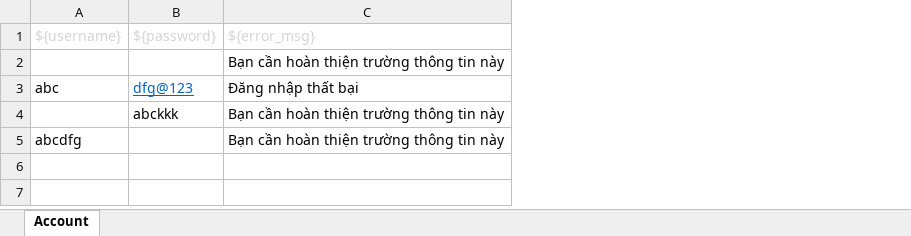
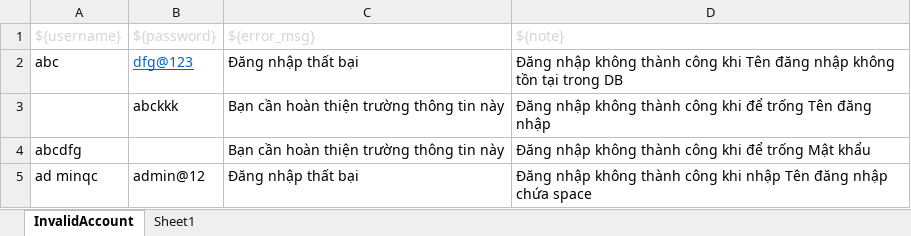
Before and after one commit to MsCactus/Mobile_Manager_LHE, an Excel workbook: resources/Data.xlsx, sheet InvalidAccount, drawn as a sheet; values as stored, in another font and other column widths than the file's, no borders; removed rows and columns are numbered as before the commit, all else as after; the diff names each change by its address in the sheet, - before the commit and + after, or states it on an @@ line.

```diff
--- a/resources/Data.xlsx (sheet InvalidAccount)
+++ b/resources/Data.xlsx (sheet InvalidAccount)
-sheet tab: Account
+sheet tab: InvalidAccount
+sheet tab: Sheet1
+column D (${note}), rows 2-4: Đăng nhập không thành công khi Tên đăng nhập không tồn tại trong DB | Đăng nhập không thành công khi để trống Tên đăng nhập | Đăng nhập không thành công khi để trống Mật khẩu
-row 2:  |  | Bạn cần hoàn thiện trường thông tin này
+row 5: ad minqc | admin@12 | Đăng nhập thất bại | Đăng nhập không thành công khi nhập Tên đăng nhập chứa space
```
Also changed, not shown: 11 other files.
